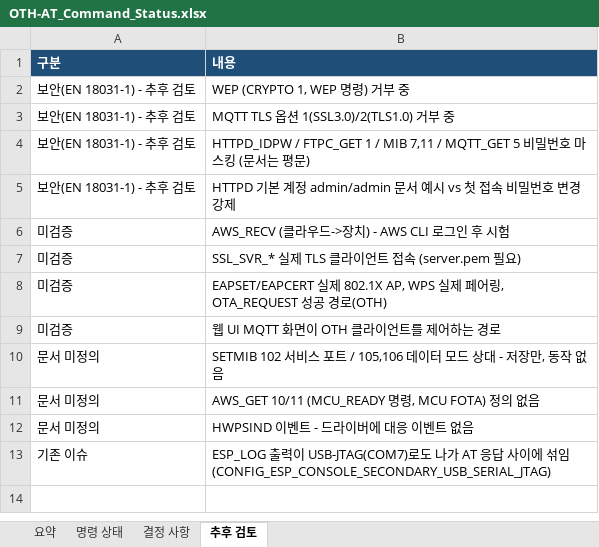
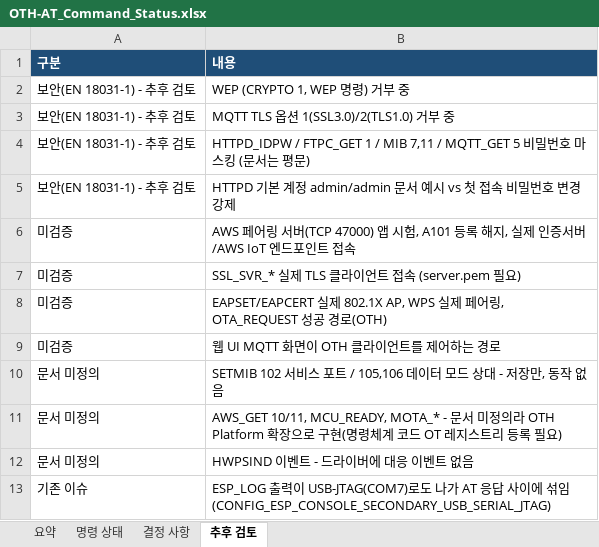
Before and after one commit to crowmworc/OTH_ESP32_C, an Excel workbook: doc/OTH-AT_Command_Status.xlsx, sheet 추후 검토, drawn as a sheet; values as stored, in another font and other column widths than the file's, no borders; the diff names each change by its address in the sheet, - before the commit and + after, or states it on an @@ line.

```diff
--- a/doc/OTH-AT_Command_Status.xlsx (sheet 추후 검토)
+++ b/doc/OTH-AT_Command_Status.xlsx (sheet 추후 검토)
-B6 (내용): AWS_RECV (클라우드->장치) - AWS CLI 로그인 후 시험
+B6 (내용): AWS 페어링 서버(TCP 47000) 앱 시험, A101 등록 해지, 실제 인증서버/AWS IoT 엔드포인트 접속
-B11 (내용): AWS_GET 10/11 (MCU_READY 명령, MCU FOTA) 정의 없음
+B11 (내용): AWS_GET 10/11, MCU_READY, MOTA_* - 문서 미정의라 OTH Platform 확장으로 구현(명령체계 코드 OT 레지스트리 등록 필요)
```
Also changed, not shown: sheet 명령 상태, sheet 요약, sheet 결정 사항, doc/M2M_vs_OTH_Comparison.xlsx.
